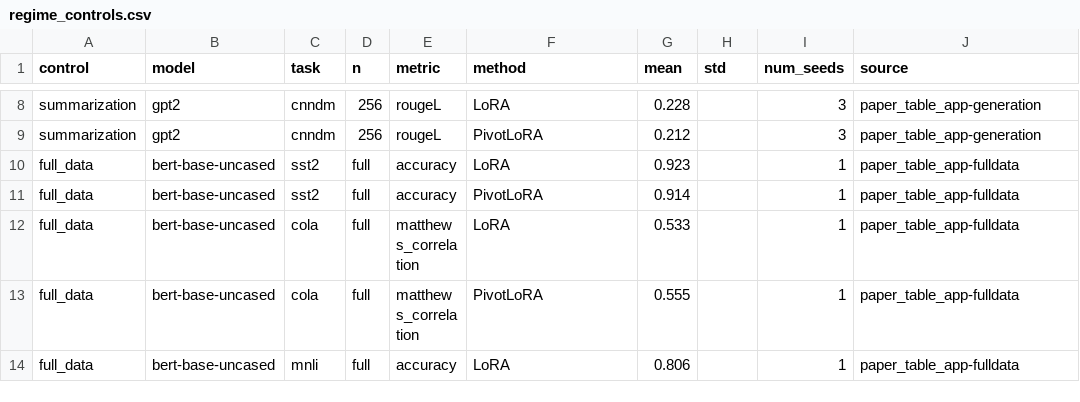
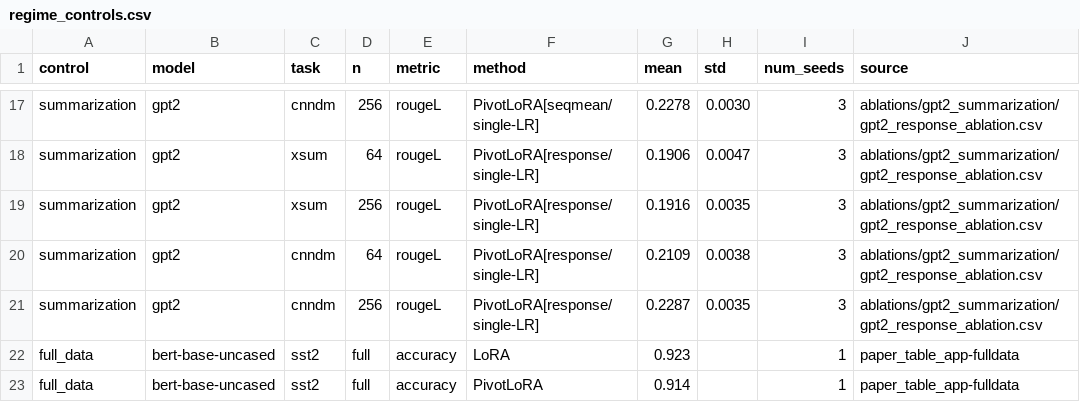
Before and after one commit to Nischal1011/pivotlora, a CSV file: results/regime_controls.csv, drawn as a sheet; only a part is shown, gaps mark what is left out; the shorter side is filled out with more unchanged rows; addresses are those after the commit; the diff covers the shown part only; the diff names each change by its address in the sheet, - before the commit and + after, or states it on an @@ line.

Commit message:
Align repository with the camera-ready paper
- results/regime_controls.csv: GPT-2 summarization rows now come from the
  matched 2x2 sweep reported in Appendix E.4 (four-decimal means).
- results/post_pivot_lr.csv: summary of the Appendix F.10 ablation.
- analysis/verify_results.py: checks the camera-ready summarization and
  post-pivot learning-rate claims (144 checks).
- outputs/summarization: original GPT-2 runs moved to superseded_v1/.
- READMEs: camera-ready summarization framing, ablations, EVA at N=256,
  17x norm ratio at d=4096, results-to-files map.

```diff
--- a/results/regime_controls.csv
+++ b/results/regime_controls.csv
-F17 (method): LoRA
+F17 (method): PivotLoRA[seqmean/single-LR]
-G17 (mean): 0.228
+G17 (mean): 0.2278
-H17 (std): (empty)
+H17 (std): 0.0030
-J17 (source): paper_table_app-generation
+J17 (source): ablations/gpt2_summarization/gpt2_response_ablation.csv
+row 18: summarization | gpt2 | xsum | 64 | rougeL | PivotLoRA[response/single-LR] | 0.1906 | 0.0047 | 3 | ablations/gpt2_summarization/gpt2_response_ablation.csv
+row 19: summarization | gpt2 | xsum | 256 | rougeL | PivotLoRA[response/single-LR] | 0.1916 | 0.0035 | 3 | ablations/gpt2_summarization/gpt2_response_ablation.csv
+row 20: summarization | gpt2 | cnndm | 64 | rougeL | PivotLoRA[response/single-LR] | 0.2109 | 0.0038 | 3 | ablations/gpt2_summarization/gpt2_response_ablation.csv
-F21 (method): PivotLoRA
+F21 (method): PivotLoRA[response/single-LR]
-G21 (mean): 0.212
+G21 (mean): 0.2287
-H21 (std): (empty)
+H21 (std): 0.0035
-J21 (source): paper_table_app-generation
+J21 (source): ablations/gpt2_summarization/gpt2_response_ablation.csv
```
Also changed, not shown: 9 added rows and 23 edited cells elsewhere in this file, 9 other files.
